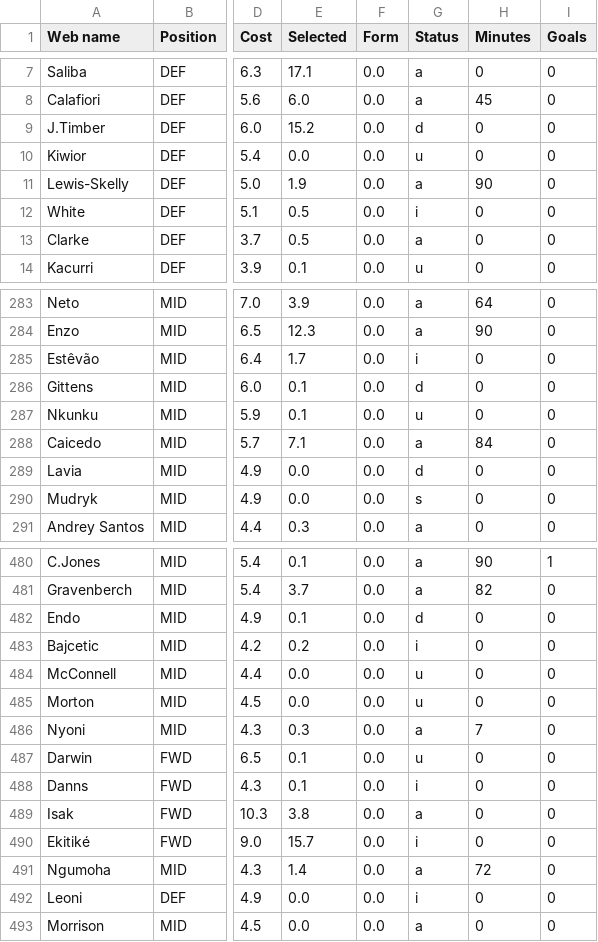
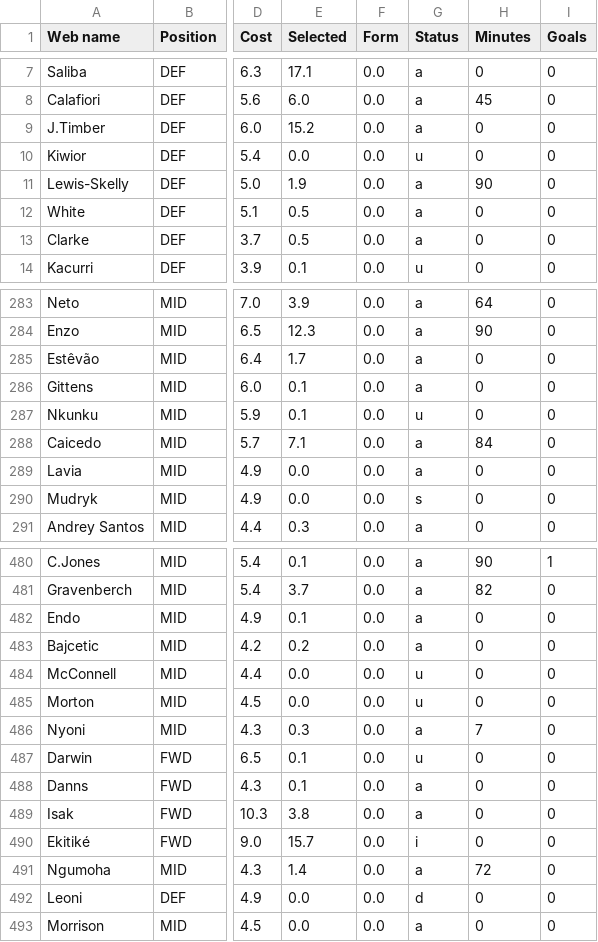
Before and after one commit to Dante777bm/fpl-data-collector, a CSV file: FPL_Data_2025-26/FPL_Data_GW_38.csv, drawn as a sheet; only a part is shown, gaps mark what is left out; the diff covers the shown part only; the diff names each change by its address in the sheet, - before the commit and + after, or states it on an @@ line.

```diff
--- a/FPL_Data_2025-26/FPL_Data_GW_38.csv
+++ b/FPL_Data_2025-26/FPL_Data_GW_38.csv
-G9 (Status): d
+G9 (Status): a
-G12 (Status): i
+G12 (Status): a
-G285 (Status): i
+G285 (Status): a
-G286 (Status): d
+G286 (Status): a
-G289 (Status): d
+G289 (Status): a
-G482 (Status): d
+G482 (Status): a
-G483 (Status): i
+G483 (Status): a
-G488 (Status): i
+G488 (Status): a
-G492 (Status): i
+G492 (Status): d
```
Also changed, not shown: 47 edited cells elsewhere in this file.
